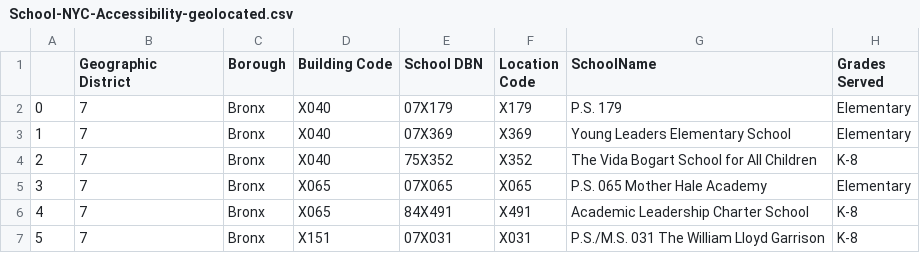
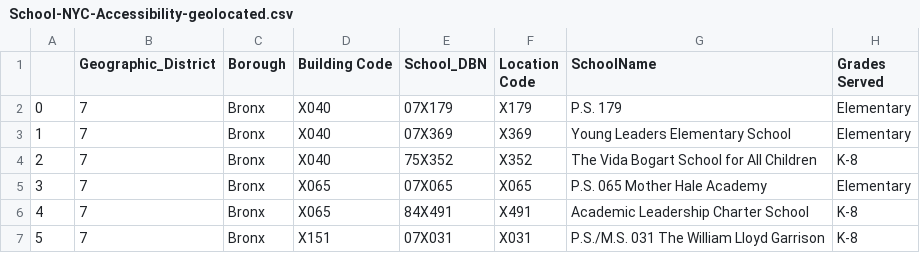
Before and after one commit to kpananjady/my-portfolio2, a CSV file: src/data/School-NYC-Accessibility-geolocated.csv, drawn as a sheet; only a part is shown; ↵ is a line break in a cell; the diff names each change by its address in the sheet, - before the commit and + after, or states it on an @@ line.

Commit message:
district 75

```diff
--- a/src/data/School-NYC-Accessibility-geolocated.csv
+++ b/src/data/School-NYC-Accessibility-geolocated.csv
-B1: Geographic ↵ District
+B1: Geographic_District
-E1: School DBN
+E1: School_DBN
```
Also changed, not shown: 7 other files.
